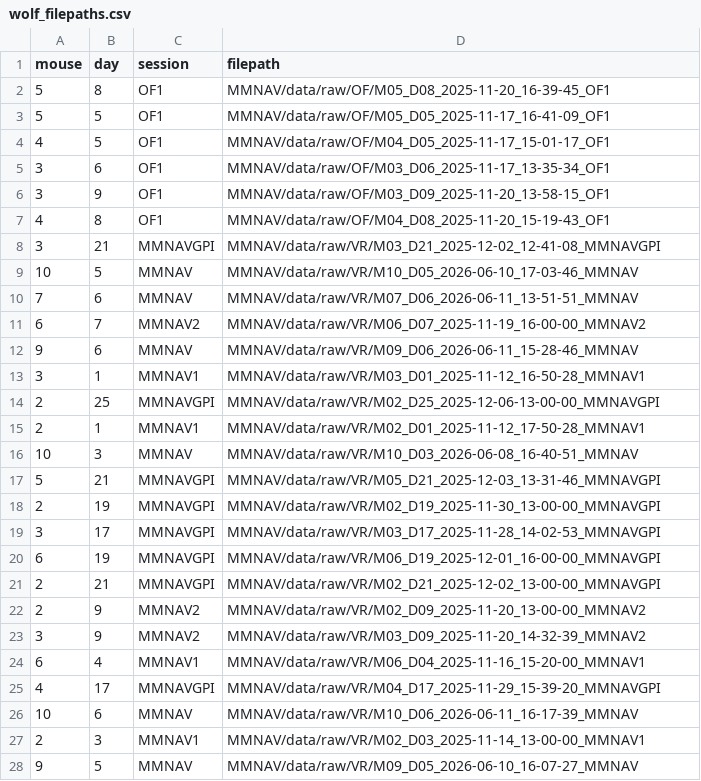
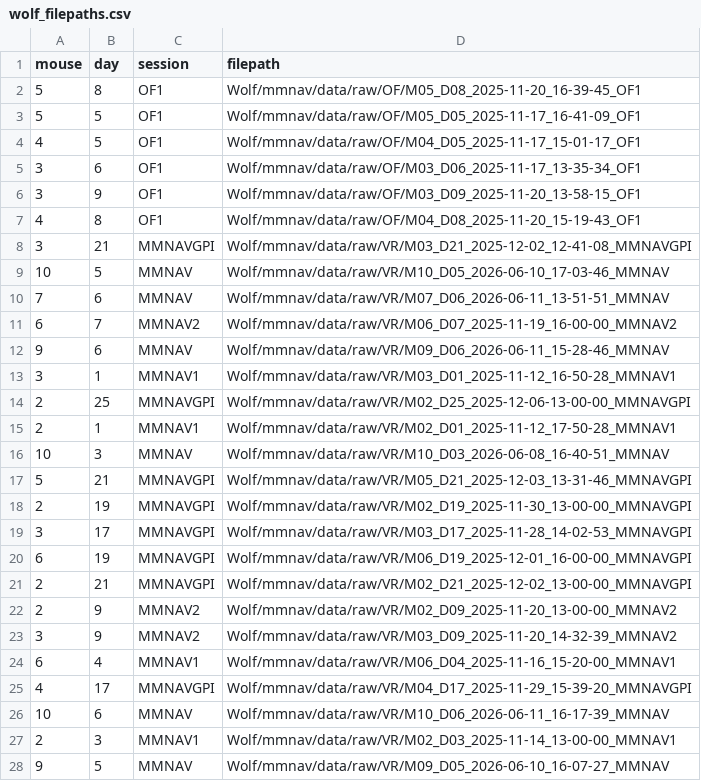
Before and after one commit to chrishalcrow/nolanlab-ephys, a CSV file: scripts/wolf/wolf_filepaths.csv, drawn as a sheet; only a part is shown; the diff covers the shown part only.

Commit message:
oups filepaths

```diff
--- a/scripts/wolf/wolf_filepaths.csv
+++ b/scripts/wolf/wolf_filepaths.csv
@@ -1,28 +1,28 @@
 mouse,day,session,filepath
-5,8,OF1,MMNAV/data/raw/OF/M05_D08_2025-11-20_16-39-45_OF1
-5,5,OF1,MMNAV/data/raw/OF/M05_D05_2025-11-17_16-41-09_OF1
-4,5,OF1,MMNAV/data/raw/OF/M04_D05_2025-11-17_15-01-17_OF1
-3,6,OF1,MMNAV/data/raw/OF/M03_D06_2025-11-17_13-35-34_OF1
-3,9,OF1,MMNAV/data/raw/OF/M03_D09_2025-11-20_13-58-15_OF1
-4,8,OF1,MMNAV/data/raw/OF/M04_D08_2025-11-20_15-19-43_OF1
-3,21,MMNAVGPI,MMNAV/data/raw/VR/M03_D21_2025-12-02_12-41-08_MMNAVGPI
-10,5,MMNAV,MMNAV/data/raw/VR/M10_D05_2026-06-10_17-03-46_MMNAV
-7,6,MMNAV,MMNAV/data/raw/VR/M07_D06_2026-06-11_13-51-51_MMNAV
-6,7,MMNAV2,MMNAV/data/raw/VR/M06_D07_2025-11-19_16-00-00_MMNAV2
-9,6,MMNAV,MMNAV/data/raw/VR/M09_D06_2026-06-11_15-28-46_MMNAV
-3,1,MMNAV1,MMNAV/data/raw/VR/M03_D01_2025-11-12_16-50-28_MMNAV1
-2,25,MMNAVGPI,MMNAV/data/raw/VR/M02_D25_2025-12-06-13-00-00_MMNAVGPI
-2,1,MMNAV1,MMNAV/data/raw/VR/M02_D01_2025-11-12_17-50-28_MMNAV1
-10,3,MMNAV,MMNAV/data/raw/VR/M10_D03_2026-06-08_16-40-51_MMNAV
-5,21,MMNAVGPI,MMNAV/data/raw/VR/M05_D21_2025-12-03_13-31-46_MMNAVGPI
-2,19,MMNAVGPI,MMNAV/data/raw/VR/M02_D19_2025-11-30_13-00-00_MMNAVGPI
-3,17,MMNAVGPI,MMNAV/data/raw/VR/M03_D17_2025-11-28_14-02-53_MMNAVGPI
-6,19,MMNAVGPI,MMNAV/data/raw/VR/M06_D19_2025-12-01_16-00-00_MMNAVGPI
-2,21,MMNAVGPI,MMNAV/data/raw/VR/M02_D21_2025-12-02_13-00-00_MMNAVGPI
-2,9,MMNAV2,MMNAV/data/raw/VR/M02_D09_2025-11-20_13-00-00_MMNAV2
-3,9,MMNAV2,MMNAV/data/raw/VR/M03_D09_2025-11-20_14-32-39_MMNAV2
-6,4,MMNAV1,MMNAV/data/raw/VR/M06_D04_2025-11-16_15-20-00_MMNAV1
-4,17,MMNAVGPI,MMNAV/data/raw/VR/M04_D17_2025-11-29_15-39-20_MMNAVGPI
-10,6,MMNAV,MMNAV/data/raw/VR/M10_D06_2026-06-11_16-17-39_MMNAV
-2,3,MMNAV1,MMNAV/data/raw/VR/M02_D03_2025-11-14_13-00-00_MMNAV1
-9,5,MMNAV,MMNAV/data/raw/VR/M09_D05_2026-06-10_16-07-27_MMNAV
+5,8,OF1,Wolf/mmnav/data/raw/OF/M05_D08_2025-11-20_16-39-45_OF1
+5,5,OF1,Wolf/mmnav/data/raw/OF/M05_D05_2025-11-17_16-41-09_OF1
+4,5,OF1,Wolf/mmnav/data/raw/OF/M04_D05_2025-11-17_15-01-17_OF1
+3,6,OF1,Wolf/mmnav/data/raw/OF/M03_D06_2025-11-17_13-35-34_OF1
+3,9,OF1,Wolf/mmnav/data/raw/OF/M03_D09_2025-11-20_13-58-15_OF1
+4,8,OF1,Wolf/mmnav/data/raw/OF/M04_D08_2025-11-20_15-19-43_OF1
+3,21,MMNAVGPI,Wolf/mmnav/data/raw/VR/M03_D21_2025-12-02_12-41-08_MMNAVGPI
+10,5,MMNAV,Wolf/mmnav/data/raw/VR/M10_D05_2026-06-10_17-03-46_MMNAV
+7,6,MMNAV,Wolf/mmnav/data/raw/VR/M07_D06_2026-06-11_13-51-51_MMNAV
+6,7,MMNAV2,Wolf/mmnav/data/raw/VR/M06_D07_2025-11-19_16-00-00_MMNAV2
+9,6,MMNAV,Wolf/mmnav/data/raw/VR/M09_D06_2026-06-11_15-28-46_MMNAV
+3,1,MMNAV1,Wolf/mmnav/data/raw/VR/M03_D01_2025-11-12_16-50-28_MMNAV1
+2,25,MMNAVGPI,Wolf/mmnav/data/raw/VR/M02_D25_2025-12-06-13-00-00_MMNAVGPI
+2,1,MMNAV1,Wolf/mmnav/data/raw/VR/M02_D01_2025-11-12_17-50-28_MMNAV1
+10,3,MMNAV,Wolf/mmnav/data/raw/VR/M10_D03_2026-06-08_16-40-51_MMNAV
+5,21,MMNAVGPI,Wolf/mmnav/data/raw/VR/M05_D21_2025-12-03_13-31-46_MMNAVGPI
+2,19,MMNAVGPI,Wolf/mmnav/data/raw/VR/M02_D19_2025-11-30_13-00-00_MMNAVGPI
+3,17,MMNAVGPI,Wolf/mmnav/data/raw/VR/M03_D17_2025-11-28_14-02-53_MMNAVGPI
+6,19,MMNAVGPI,Wolf/mmnav/data/raw/VR/M06_D19_2025-12-01_16-00-00_MMNAVGPI
+2,21,MMNAVGPI,Wolf/mmnav/data/raw/VR/M02_D21_2025-12-02_13-00-00_MMNAVGPI
+2,9,MMNAV2,Wolf/mmnav/data/raw/VR/M02_D09_2025-11-20_13-00-00_MMNAV2
+3,9,MMNAV2,Wolf/mmnav/data/raw/VR/M03_D09_2025-11-20_14-32-39_MMNAV2
+6,4,MMNAV1,Wolf/mmnav/data/raw/VR/M06_D04_2025-11-16_15-20-00_MMNAV1
+4,17,MMNAVGPI,Wolf/mmnav/data/raw/VR/M04_D17_2025-11-29_15-39-20_MMNAVGPI
+10,6,MMNAV,Wolf/mmnav/data/raw/VR/M10_D06_2026-06-11_16-17-39_MMNAV
+2,3,MMNAV1,Wolf/mmnav/data/raw/VR/M02_D03_2025-11-14_13-00-00_MMNAV1
+9,5,MMNAV,Wolf/mmnav/data/raw/VR/M09_D05_2026-06-10_16-07-27_MMNAV
```
Also changed, not shown: 102 edited cells elsewhere in this file.
